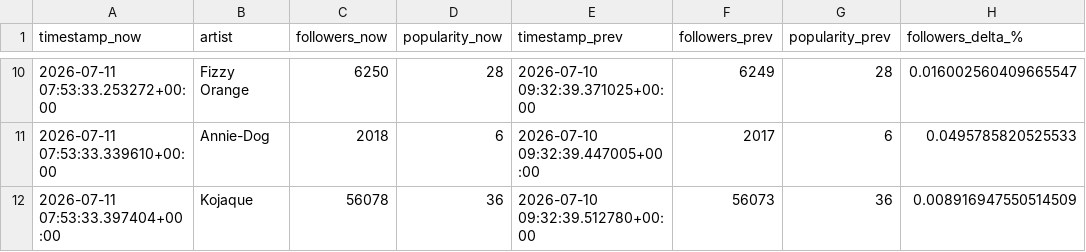
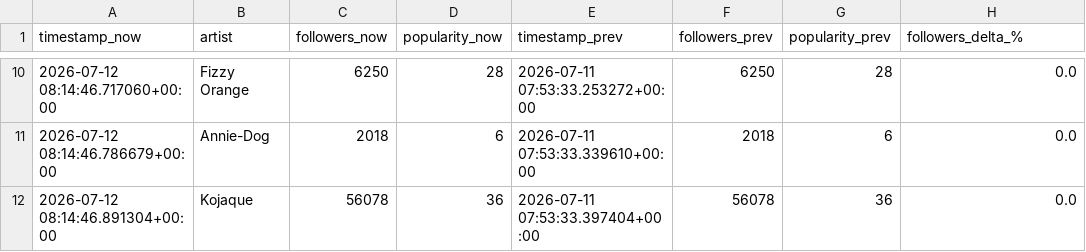
Before and after one commit to j-kearney14/breakout-radar, a CSV file: latest_metrics.csv, drawn as a sheet; only a part is shown, gaps mark what is left out; the diff covers the shown part only.

```diff
--- a/latest_metrics.csv
+++ b/latest_metrics.csv
@@ -10,3 +10,3 @@ timestamp_now,artist,followers_now,popularity_now,timestamp_prev,followers_prev,
-2026-07-11 07:53:33.253272+00:00,Fizzy Orange,6250,28,2026-07-10 09:32:39.371025+00:00,6249,28,0.016002560409665547
-2026-07-11 07:53:33.339610+00:00,Annie-Dog,2018,6,2026-07-10 09:32:39.447005+00:00,2017,6,0.0495785820525533
-2026-07-11 07:53:33.397404+00:00,Kojaque,56078,36,2026-07-10 09:32:39.512780+00:00,56073,36,0.008916947550514509
+2026-07-12 08:14:46.717060+00:00,Fizzy Orange,6250,28,2026-07-11 07:53:33.253272+00:00,6250,28,0.0
+2026-07-12 08:14:46.786679+00:00,Annie-Dog,2018,6,2026-07-11 07:53:33.339610+00:00,2018,6,0.0
+2026-07-12 08:14:46.891304+00:00,Kojaque,56078,36,2026-07-11 07:53:33.397404+00:00,56078,36,0.0
```
Also changed, not shown: 30 edited cells elsewhere in this file, 1 other file.
